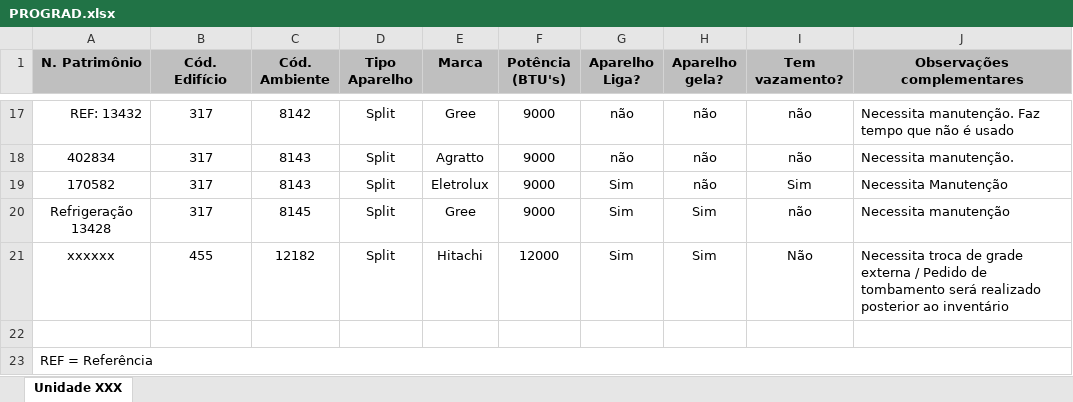
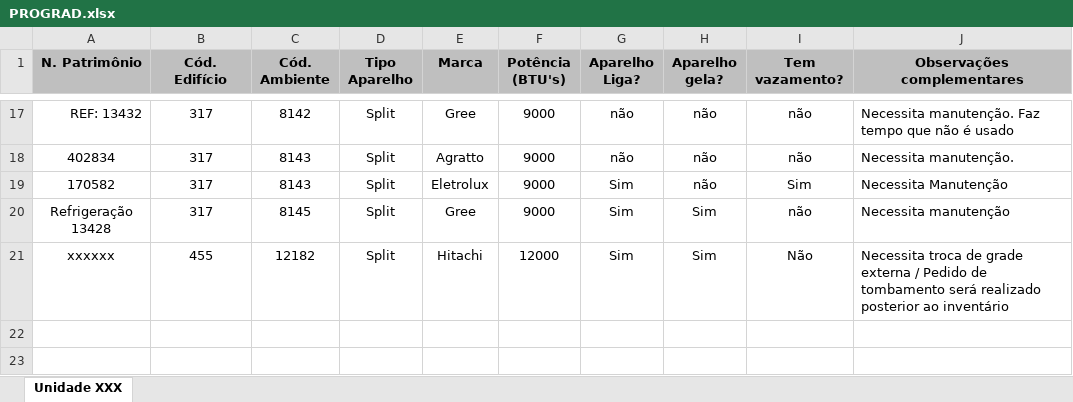
Before and after one commit to Ramonmelod/analisadorPlanilhas, an Excel workbook: planilhas/PROGRAD.xlsx, sheet Unidade XXX, drawn as a sheet; only a part is shown, gaps mark what is left out; values as stored, in another font and other column widths than the file's, no borders; the diff names each change by its address in the sheet, - before the commit and + after, or states it on an @@ line.

```diff
--- a/planilhas/PROGRAD.xlsx (sheet Unidade XXX)
+++ b/planilhas/PROGRAD.xlsx (sheet Unidade XXX)
-row 22: (empty)
-row 23: REF = Referência
```
Also changed, not shown: planilhas/CA.xlsx, planilhas/CCS.xlsx, 15 other files.
